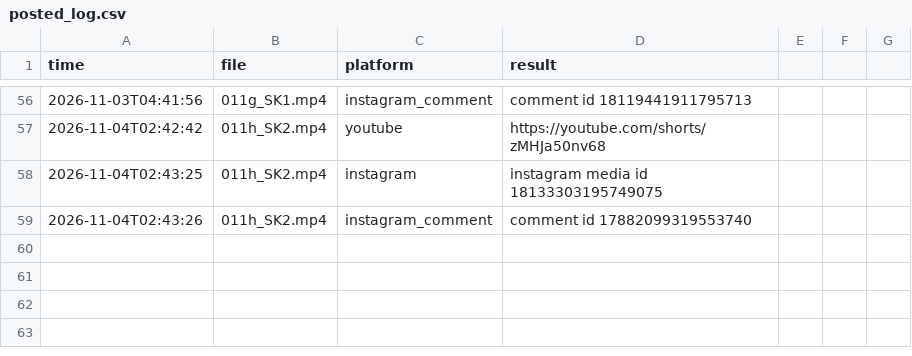
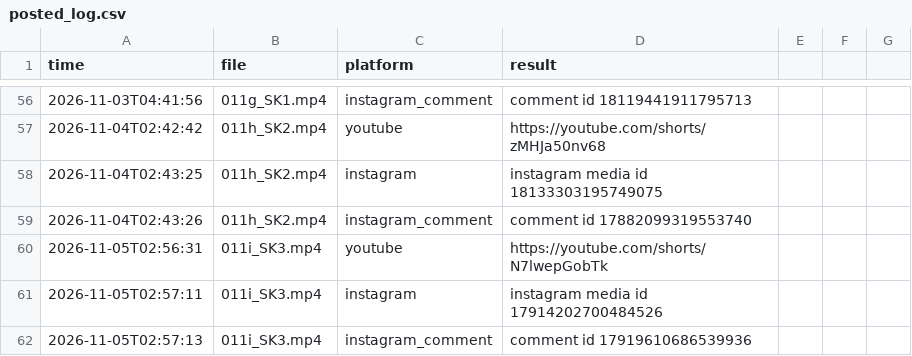
Before and after one commit to TechSckoolByVijay/kai-poster, a CSV file: posted_log.csv, drawn as a sheet; only a part is shown, gaps mark what is left out.

Commit message:
Posted 2026-11-05_0257 [skip ci]

```diff
--- a/posted_log.csv
+++ b/posted_log.csv
@@ -59 +59,4 @@ time,file,platform,result
 2026-11-04T02:43:26,011h_SK2.mp4,instagram_comment,"comment id 17882099319553740"
+2026-11-05T02:56:31,011i_SK3.mp4,youtube,"https://youtube.com/shorts/N7lwepGobTk"
+2026-11-05T02:57:11,011i_SK3.mp4,instagram,"instagram media id 17914202700484526"
+2026-11-05T02:57:13,011i_SK3.mp4,instagram_comment,"comment id 17919610686539936"
```
Also changed, not shown: 1 other file.
